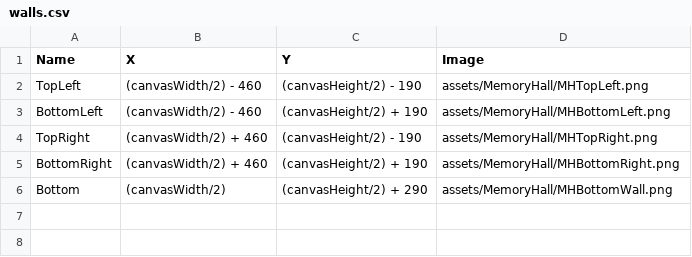
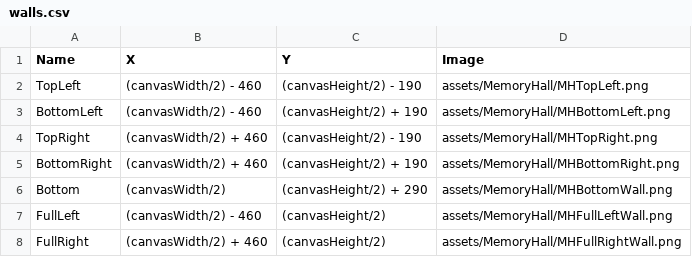
Before and after one commit to Lfsanchez2/InteractionDesignProject2, a CSV file: data/MemoryHall1/walls.csv, drawn as a sheet.

```diff
--- a/data/MemoryHall1/walls.csv
+++ b/data/MemoryHall1/walls.csv
@@ -6 +6,3 @@ BottomRight,(canvasWidth/2) + 460,(canvasHeight/2) + 190,assets/MemoryHall/MHBot
 Bottom,(canvasWidth/2),(canvasHeight/2) + 290,assets/MemoryHall/MHBottomWall.png
+FullLeft,(canvasWidth/2) - 460,(canvasHeight/2),assets/MemoryHall/MHFullLeftWall.png
+FullRight,(canvasWidth/2) + 460,(canvasHeight/2),assets/MemoryHall/MHFullRightWall.png
```
Also changed, not shown: data/MemoryHall2/walls.csv, data/Mom'sRoom/deco.csv, 54 other files.
